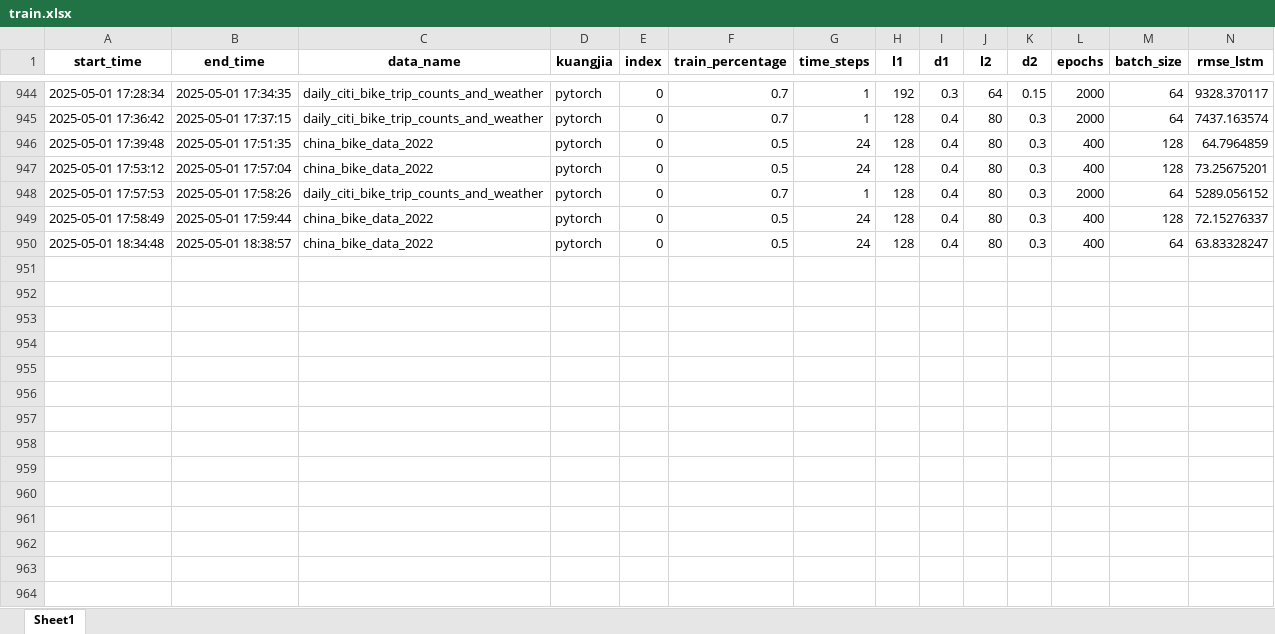
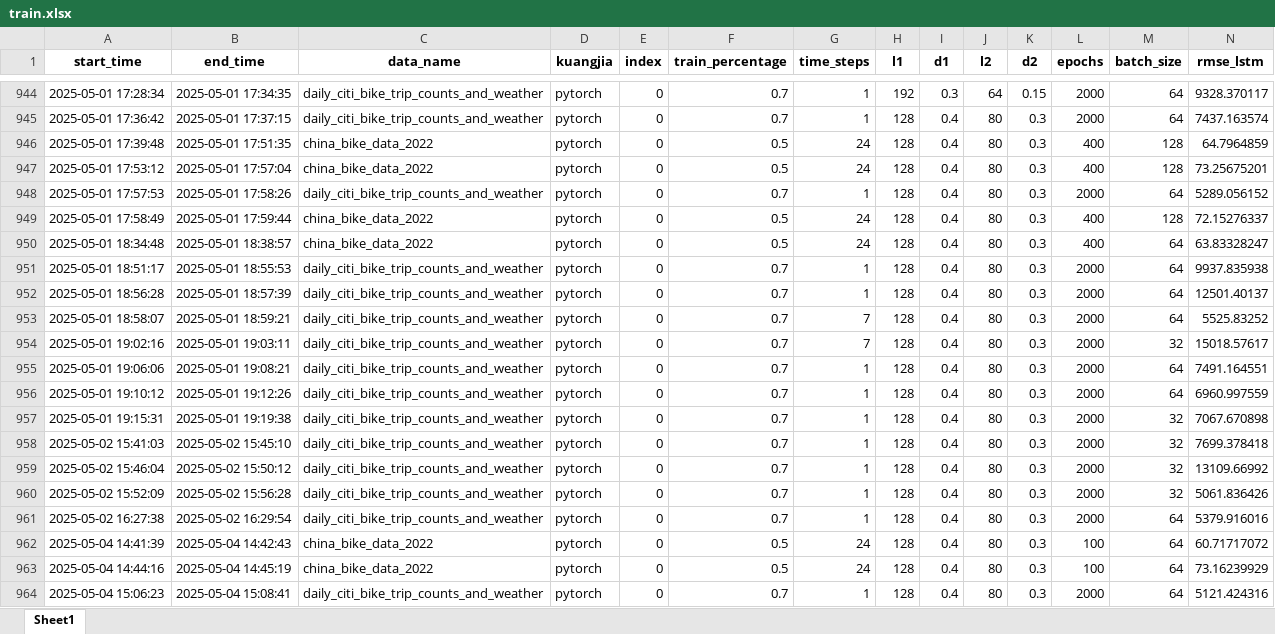
Before and after one commit to yagaoyg/BIKE-prediction, an Excel workbook: train.xlsx, sheet Sheet1, drawn as a sheet; only a part is shown, gaps mark what is left out; values as stored, in another font and other column widths than the file's, no borders; rows hold the shown columns only; the diff names each change by its address in the sheet, - before the commit and + after, or states it on an @@ line.

```diff
--- a/train.xlsx (sheet Sheet1)
+++ b/train.xlsx (sheet Sheet1)
+row 951: 2025-05-01 18:51:17 | 2025-05-01 18:55:53 | daily_citi_bike_trip_counts_and_weather | pytorch | 0 | 0.7 | 1 | 128 | 0.4 | 80 | 0.3 | 2000 | 64 | 9937.835938
+row 952: 2025-05-01 18:56:28 | 2025-05-01 18:57:39 | daily_citi_bike_trip_counts_and_weather | pytorch | 0 | 0.7 | 1 | 128 | 0.4 | 80 | 0.3 | 2000 | 64 | 12501.40137
+row 953: 2025-05-01 18:58:07 | 2025-05-01 18:59:21 | daily_citi_bike_trip_counts_and_weather | pytorch | 0 | 0.7 | 7 | 128 | 0.4 | 80 | 0.3 | 2000 | 64 | 5525.83252
+row 954: 2025-05-01 19:02:16 | 2025-05-01 19:03:11 | daily_citi_bike_trip_counts_and_weather | pytorch | 0 | 0.7 | 7 | 128 | 0.4 | 80 | 0.3 | 2000 | 32 | 15018.57617
+row 955: 2025-05-01 19:06:06 | 2025-05-01 19:08:21 | daily_citi_bike_trip_counts_and_weather | pytorch | 0 | 0.7 | 1 | 128 | 0.4 | 80 | 0.3 | 2000 | 64 | 7491.164551
+row 956: 2025-05-01 19:10:12 | 2025-05-01 19:12:26 | daily_citi_bike_trip_counts_and_weather | pytorch | 0 | 0.7 | 1 | 128 | 0.4 | 80 | 0.3 | 2000 | 64 | 6960.997559
+row 957: 2025-05-01 19:15:31 | 2025-05-01 19:19:38 | daily_citi_bike_trip_counts_and_weather | pytorch | 0 | 0.7 | 1 | 128 | 0.4 | 80 | 0.3 | 2000 | 32 | 7067.670898
+row 958: 2025-05-02 15:41:03 | 2025-05-02 15:45:10 | daily_citi_bike_trip_counts_and_weather | pytorch | 0 | 0.7 | 1 | 128 | 0.4 | 80 | 0.3 | 2000 | 32 | 7699.378418
+row 959: 2025-05-02 15:46:04 | 2025-05-02 15:50:12 | daily_citi_bike_trip_counts_and_weather | pytorch | 0 | 0.7 | 1 | 128 | 0.4 | 80 | 0.3 | 2000 | 32 | 13109.66992
+row 960: 2025-05-02 15:52:09 | 2025-05-02 15:56:28 | daily_citi_bike_trip_counts_and_weather | pytorch | 0 | 0.7 | 1 | 128 | 0.4 | 80 | 0.3 | 2000 | 32 | 5061.836426
+row 961: 2025-05-02 16:27:38 | 2025-05-02 16:29:54 | daily_citi_bike_trip_counts_and_weather | pytorch | 0 | 0.7 | 1 | 128 | 0.4 | 80 | 0.3 | 2000 | 64 | 5379.916016
+row 962: 2025-05-04 14:41:39 | 2025-05-04 14:42:43 | china_bike_data_2022 | pytorch | 0 | 0.5 | 24 | 128 | 0.4 | 80 | 0.3 | 100 | 64 | 60.71717072
+row 963: 2025-05-04 14:44:16 | 2025-05-04 14:45:19 | china_bike_data_2022 | pytorch | 0 | 0.5 | 24 | 128 | 0.4 | 80 | 0.3 | 100 | 64 | 73.16239929
+row 964: 2025-05-04 15:06:23 | 2025-05-04 15:08:41 | daily_citi_bike_trip_counts_and_weather | pytorch | 0 | 0.7 | 1 | 128 | 0.4 | 80 | 0.3 | 2000 | 64 | 5121.424316
```
Also changed, not shown: 10 other files.
